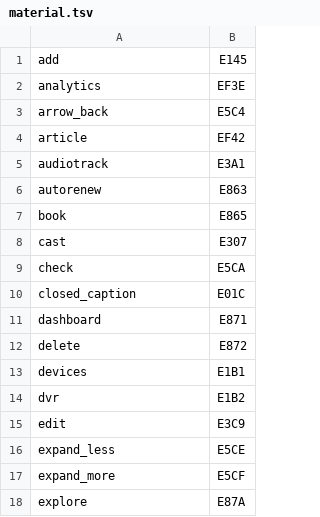
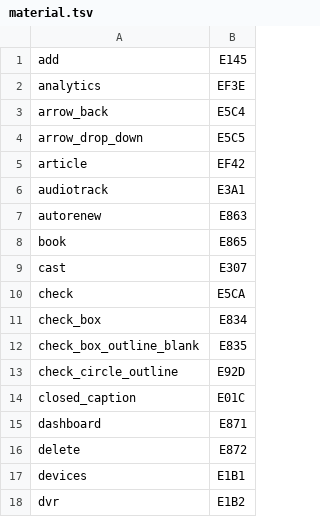
Before and after one commit to andrewrabert/jellium-cli, a TSV file: jellium-web/icons/material.tsv, drawn as a sheet; only a part is shown; the shorter side is filled out with more unchanged rows.

```diff
--- a/jellium-web/icons/material.tsv
+++ b/jellium-web/icons/material.tsv
@@ -3,2 +3,3 @@ analytics	EF3E
 arrow_back	E5C4
+arrow_drop_down	E5C5
 article	EF42
@@ -9,2 +10,5 @@ cast	E307
 check	E5CA
+check_box	E834
+check_box_outline_blank	E835
+check_circle_outline	E92D
 closed_caption	E01C
```
Also changed, not shown: reference/assets.tsv, reference/provenance.tsv, 28 other files.
